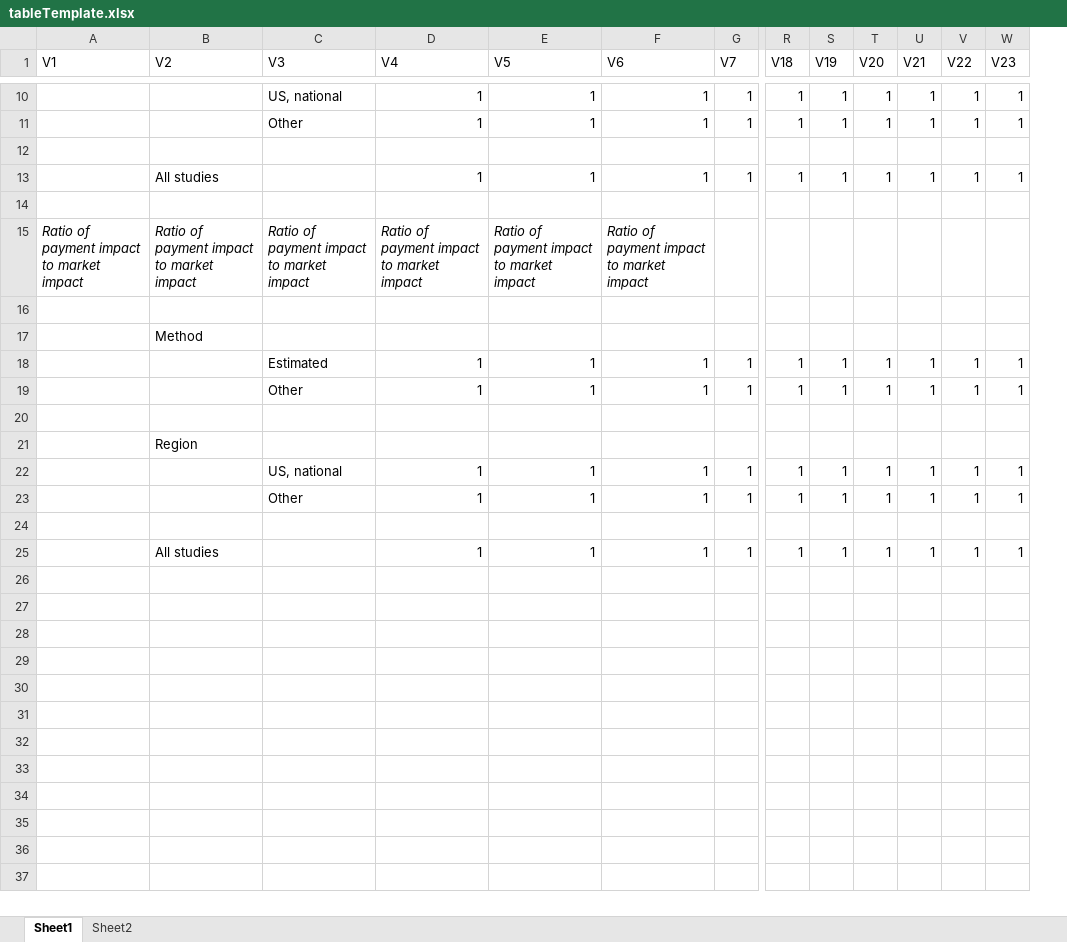
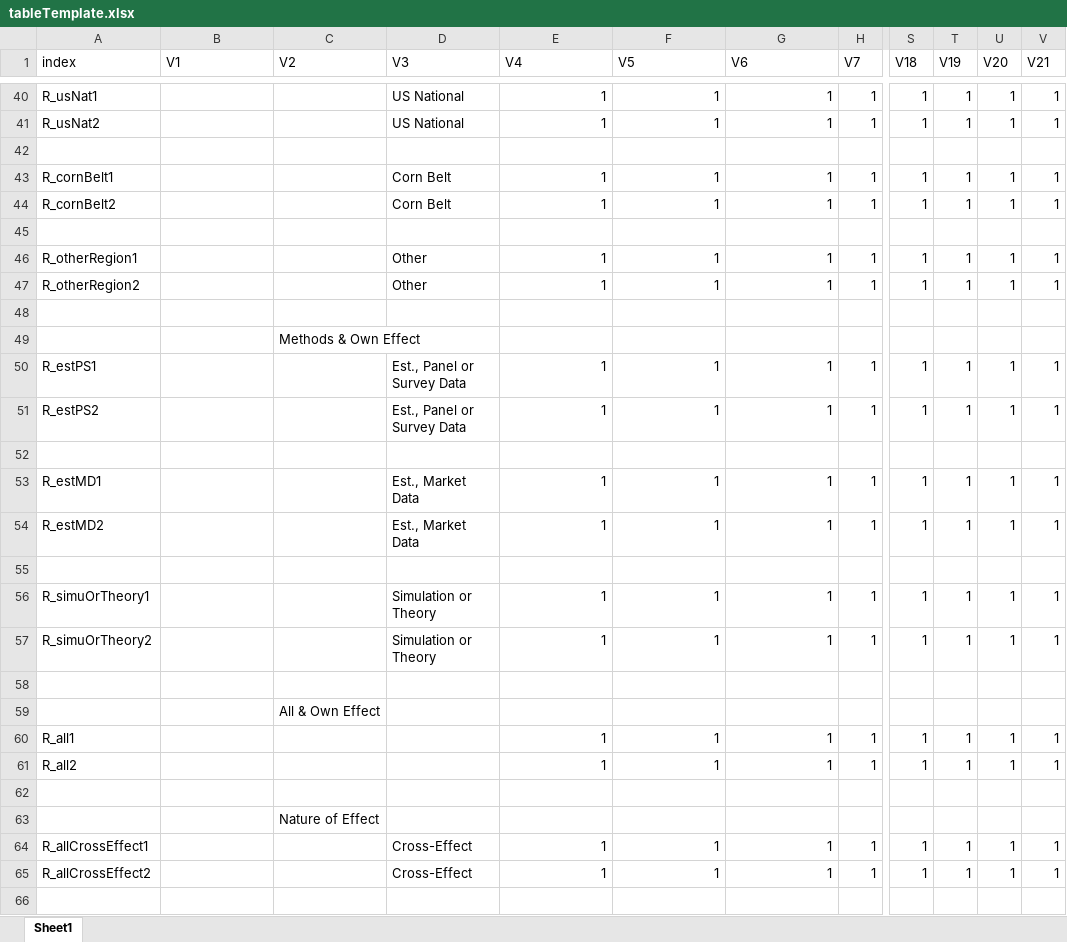
Before and after one commit to fapri/MarketResearch, an Excel workbook: Decoupling/tableTemplate.xlsx, sheet Sheet1, drawn as a sheet; only a part is shown, gaps mark what is left out; values as stored, in another font and other column widths than the file's, no borders; removed rows and columns are numbered as before the commit, all else as after; rows hold the shown columns only; the diff covers the shown part only; the diff names each change by its address in the sheet, - before the commit and + after, or states it on an @@ line.

```diff
--- a/Decoupling/tableTemplate.xlsx (sheet Sheet1)
+++ b/Decoupling/tableTemplate.xlsx (sheet Sheet1)
-sheet tab: Sheet2
+column A (index), row 40: R_usNat1; row 47: R_otherRegion2; row 50: R_estPS1; rows 56-61: R_simuOrTheory1 | R_simuOrTheory2 |  |  | R_all1 | R_all2; row 64: R_allCrossEffect1
-column V (V22), rows 10-13: 1 | 1 |  | 1; rows 18-25: 1 | 1 |  |  | 1 | 1 |  | 1
-column W (V23), rows 10-13: 1 | 1 |  | 1; rows 18-25: 1 | 1 |  |  | 1 | 1 |  | 1
-D40 (V3): US, national
+D40 (V3): US National
+row 41: R_usNat2 |  |  | US National | 1 | 1 | 1 | 1 | 1 | 1 | 1 | 1
+row 42: (empty)
+row 43: R_cornBelt1 |  |  | Corn Belt | 1 | 1 | 1 | 1 | 1 | 1 | 1 | 1
+row 44: R_cornBelt2 |  |  | Corn Belt | 1 | 1 | 1 | 1 | 1 | 1 | 1 | 1
+row 45: (empty)
+row 46: R_otherRegion1 |  |  | Other | 1 | 1 | 1 | 1 | 1 | 1 | 1 | 1
+row 49:  |  | Methods & Own Effect
-C50 (V2): All studies
+C50 (V2): (empty)
-D50 (V3): (empty)
+D50 (V3): Est., Panel or Survey Data
+row 51: R_estPS2 |  |  | Est., Panel or Survey Data | 1 | 1 | 1 | 1 | 1 | 1 | 1 | 1
-row 15: Ratio of payment impact to market impact | Ratio of payment impact to market impact | Ratio of payment impact to market impact | Ratio of payment impact to market impact | Ratio of payment impact to market impact | Ratio of payment impact to market impact
+row 53: R_estMD1 |  |  | Est., Market Data | 1 | 1 | 1 | 1 | 1 | 1 | 1 | 1
+row 54: R_estMD2 |  |  | Est., Market Data | 1 | 1 | 1 | 1 | 1 | 1 | 1 | 1
-row 17:  | Method
-D56 (V3): Estimated
+D56 (V3): Simulation or Theory
-D57 (V3): Other
+D57 (V3): Simulation or Theory
-C59 (V2): Region
+C59 (V2): All & Own Effect
-D60 (V3): US, national
+D60 (V3): (empty)
-D61 (V3): Other
+D61 (V3): (empty)
+row 63:  |  | Nature of Effect
-C64 (V2): All studies
+C64 (V2): (empty)
-D64 (V3): (empty)
+D64 (V3): Cross-Effect
+row 65: R_allCrossEffect2 |  |  | Cross-Effect | 1 | 1 | 1 | 1 | 1 | 1 | 1 | 1
+row 66: (empty)
```
Also changed, not shown: 37 added rows, 2 removed rows and 3 edited cells elsewhere in this sheet, Decoupling/Sample table.xlsx, 4 other files.
